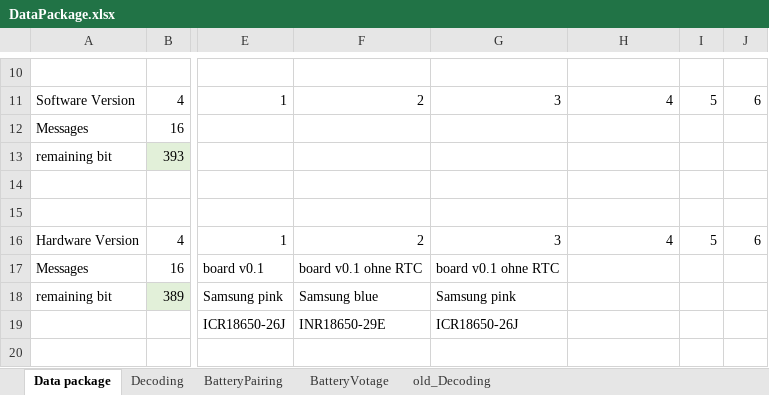
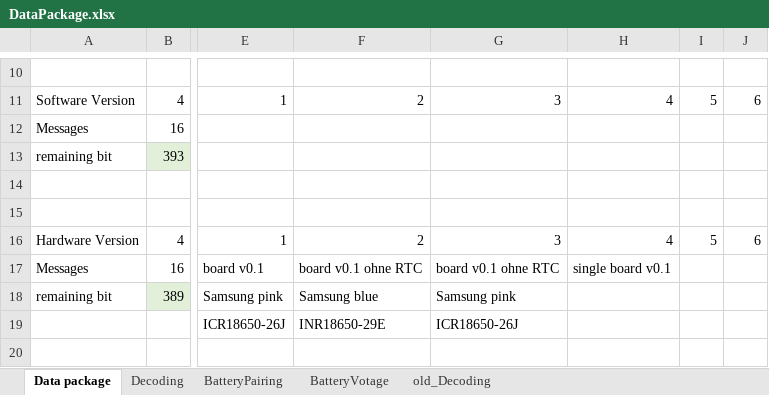
Before and after one commit to guidosch/bikecounter, an Excel workbook: software/BikeCounterPro/src/dataPackage/DataPackage.xlsx, sheet Data package, drawn as a sheet; only a part is shown, gaps mark what is left out; values as stored, in another font and other column widths than the file's, no borders; the diff names each change by its address in the sheet, - before the commit and + after, or states it on an @@ line.

```diff
--- a/software/BikeCounterPro/src/dataPackage/DataPackage.xlsx (sheet Data package)
+++ b/software/BikeCounterPro/src/dataPackage/DataPackage.xlsx (sheet Data package)
-H17: (empty)
+H17: single board v0.1
```
Also changed, not shown: charts or pictures, 2 other files.
